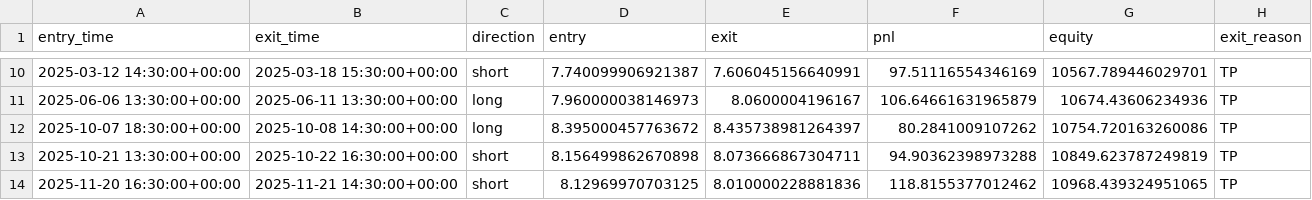
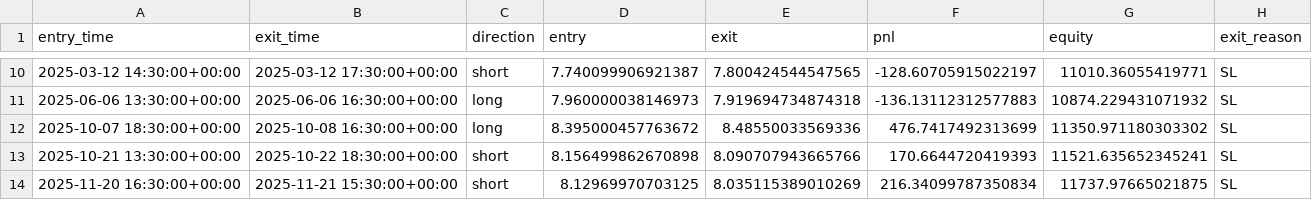
Before and after one commit to rcaldwell67/pinescripts, a CSV file: scripts/CLM/Adaptive Pullback Momentum v5/apm_v5_trades_clm_1h.csv, drawn as a sheet; only a part is shown, gaps mark what is left out; the diff covers the shown part only.

Commit message:
feat: APM v5.2 — CLM 1h, +17.38% WR=69.2% MDD=-3.64% Calmar=4.77
Stage-5 sweep: 5-phase parameter optimization with realistic next-bar trail model
Key changes vs v5.1:
  SL 1.5× → 0.9×   (tight stop → larger position for same 1% risk)
  TP 1.5× → 10.0×  (effectively off; trail is primary exit)
  Trail act 2.5× → 2.0×  (earlier kick-in, captures full trend runs)
  Trail dist 0.5× → 0.5× (unchanged)
  ADX 35 → 33, PB 0.10→0.20%, EMA mid 50→34, RSI len 14→20
  Vol 1.5×→1.2×, Min body 0.20→0.05, ATR floor removed, EMA slope removed
  Shorts re-enabled (both directions)

Trail bug fix: trail SL now applied on NEXT bar (realistic execution model)
Sweeps: s1 (1080 combos) → s2 (1200) → s3 (300) → s4 (1200) → s5 (400)
Result: CLM 1h 2024-03-15→2026-03-13, 13T (L=10 S=3), PF=4.046

```diff
--- a/scripts/CLM/Adaptive Pullback Momentum v5/apm_v5_trades_clm_1h.csv
+++ b/scripts/CLM/Adaptive Pullback Momentum v5/apm_v5_trades_clm_1h.csv
@@ -10,5 +10,5 @@ entry_time,exit_time,direction,entry,exit,pnl,equity,exit_reason
-2025-03-12 14:30:00+00:00,2025-03-18 15:30:00+00:00,short,7.740099906921387,7.606045156640991,97.51116554346169,10567.789446029701,TP
-2025-06-06 13:30:00+00:00,2025-06-11 13:30:00+00:00,long,7.960000038146973,8.0600004196167,106.64661631965879,10674.43606234936,TP
-2025-10-07 18:30:00+00:00,2025-10-08 14:30:00+00:00,long,8.395000457763672,8.435738981264397,80.2841009107262,10754.720163260086,TP
-2025-10-21 13:30:00+00:00,2025-10-22 16:30:00+00:00,short,8.156499862670898,8.073666867304711,94.90362398973288,10849.623787249819,TP
-2025-11-20 16:30:00+00:00,2025-11-21 14:30:00+00:00,short,8.12969970703125,8.010000228881836,118.8155377012462,10968.439324951065,TP
+2025-03-12 14:30:00+00:00,2025-03-12 17:30:00+00:00,short,7.740099906921387,7.800424544547565,-128.60705915022197,11010.36055419771,SL
+2025-06-06 13:30:00+00:00,2025-06-06 16:30:00+00:00,long,7.960000038146973,7.919694734874318,-136.13112312577883,10874.229431071932,SL
+2025-10-07 18:30:00+00:00,2025-10-08 16:30:00+00:00,long,8.395000457763672,8.48550033569336,476.7417492313699,11350.971180303302,SL
+2025-10-21 13:30:00+00:00,2025-10-22 18:30:00+00:00,short,8.156499862670898,8.090707943665766,170.6644720419393,11521.635652345241,SL
+2025-11-20 16:30:00+00:00,2025-11-21 15:30:00+00:00,short,8.12969970703125,8.035115389010269,216.34099787350834,11737.97665021875,SL
```
Also changed, not shown: 1 added row, 1 removed row and 34 edited cells elsewhere in this file, 13 other files.
